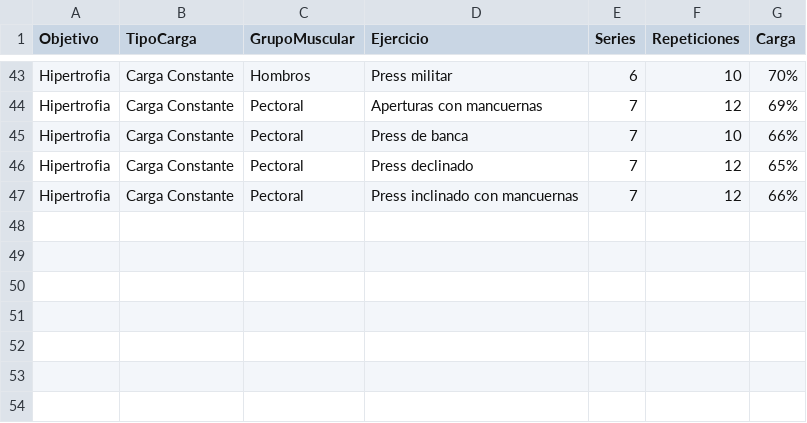
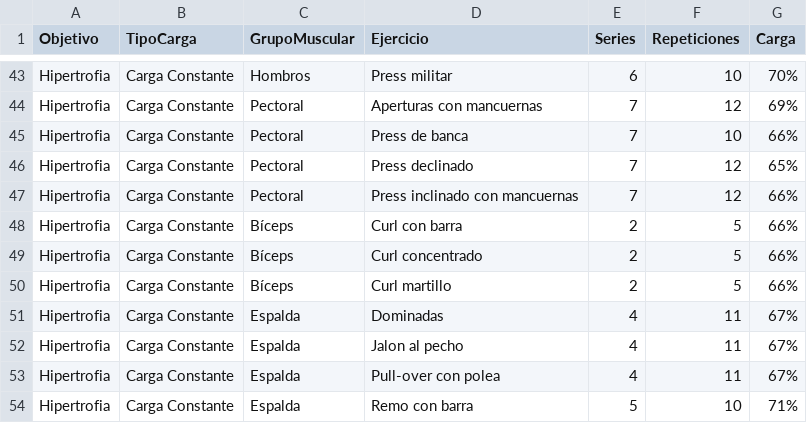
Before and after one commit to Brunogamba22/GymManager, a CSV file: ML/dataset_rutinas.csv, drawn as a sheet; only a part is shown, gaps mark what is left out.

Commit message:
data set modificado

```diff
--- a/ML/dataset_rutinas.csv
+++ b/ML/dataset_rutinas.csv
@@ -47 +47,8 @@ Hipertrofia,Carga Constante,Pectoral,Press declinado,7,12,65%
 Hipertrofia,Carga Constante,Pectoral,Press inclinado con mancuernas,7,12,66%
+Hipertrofia,Carga Constante,Bíceps,Curl con barra,2,5,66%
+Hipertrofia,Carga Constante,Bíceps,Curl concentrado,2,5,66%
+Hipertrofia,Carga Constante,Bíceps,Curl martillo,2,5,66%
+Hipertrofia,Carga Constante,Espalda,Dominadas,4,11,67%
+Hipertrofia,Carga Constante,Espalda,Jalon al pecho,4,11,67%
+Hipertrofia,Carga Constante,Espalda,Pull-over con polea,4,11,67%
+Hipertrofia,Carga Constante,Espalda,Remo con barra,5,10,71%
```
